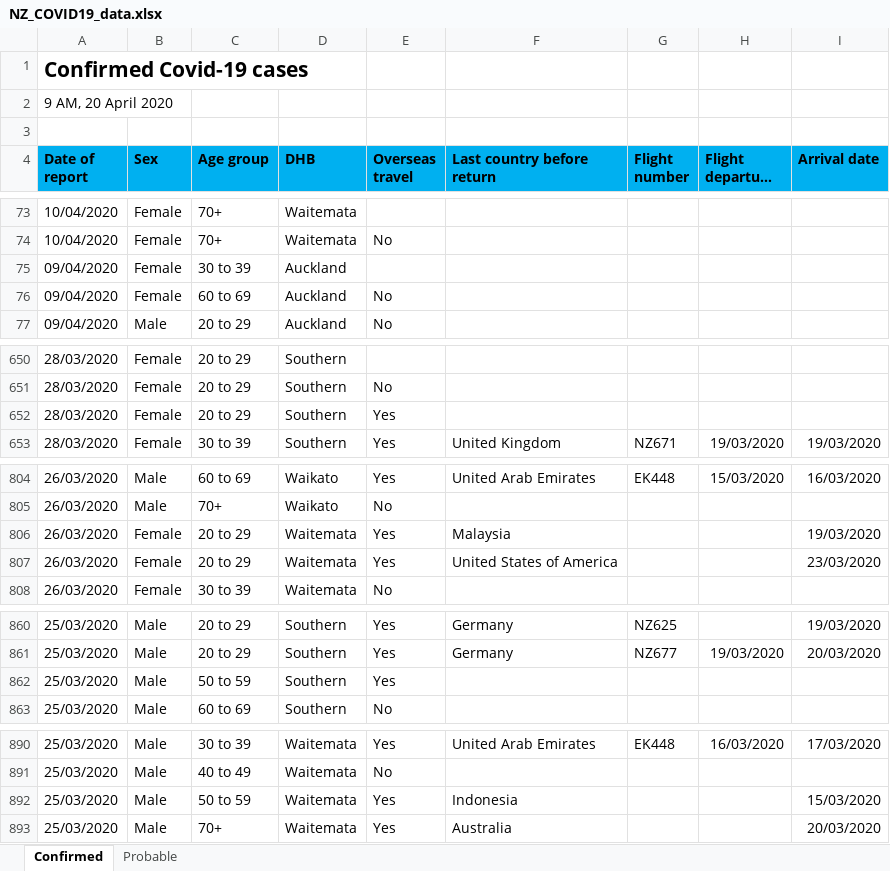
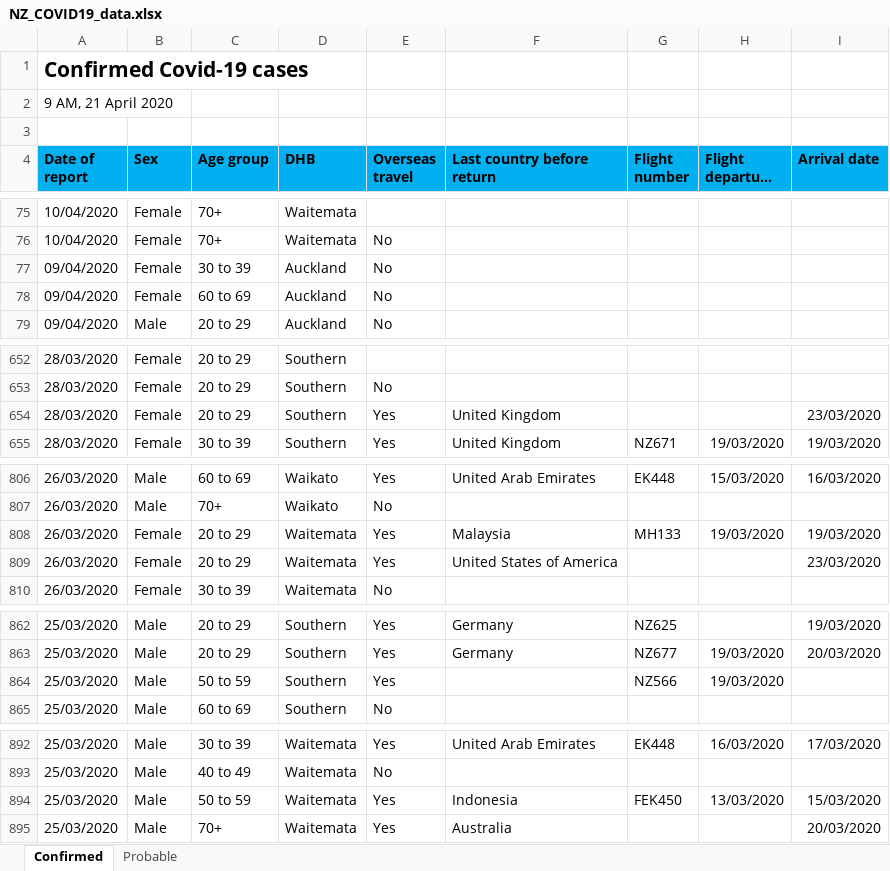
Before and after one commit to sirselim/covid_analysis, an Excel workbook: data/NZ_COVID19_data.xlsx, sheet Confirmed, drawn as a sheet; only a part is shown, gaps mark what is left out; long unchanged cells end in …; values as stored, in another font and other column widths than the file's, no borders; addresses are those after the commit; the diff covers the shown part only; the diff names each change by its address in the sheet, - before the commit and + after, or states it on an @@ line.

Commit message:
updated data for 21st April

```diff
--- a/data/NZ_COVID19_data.xlsx (sheet Confirmed)
+++ b/data/NZ_COVID19_data.xlsx (sheet Confirmed)
-A2 (Date of report): 9 AM, 20 April 2020
+A2 (Date of report): 9 AM, 21 April 2020
-E77 (Overseas travel): (empty)
+E77 (Overseas travel): No
-F654 (Last country before return): (empty)
+F654 (Last country before return): United Kingdom
-I654 (Arrival date): (empty)
+I654 (Arrival date): 23/03/2020
-G808 (Flight number): (empty)
+G808 (Flight number): MH133
-H808 (Flight departure date): (empty)
+H808 (Flight departure date): 19/03/2020
-G864 (Flight number): (empty)
+G864 (Flight number): NZ566
-H864 (Flight departure date): (empty)
+H864 (Flight departure date): 19/03/2020
-G894 (Flight number): (empty)
+G894 (Flight number): FEK450
-H894 (Flight departure date): (empty)
+H894 (Flight departure date): 13/03/2020
```
Also changed, not shown: 3 added rows, 1 removed row and 11 edited cells elsewhere in this sheet, sheet Probable, 3 other files.
